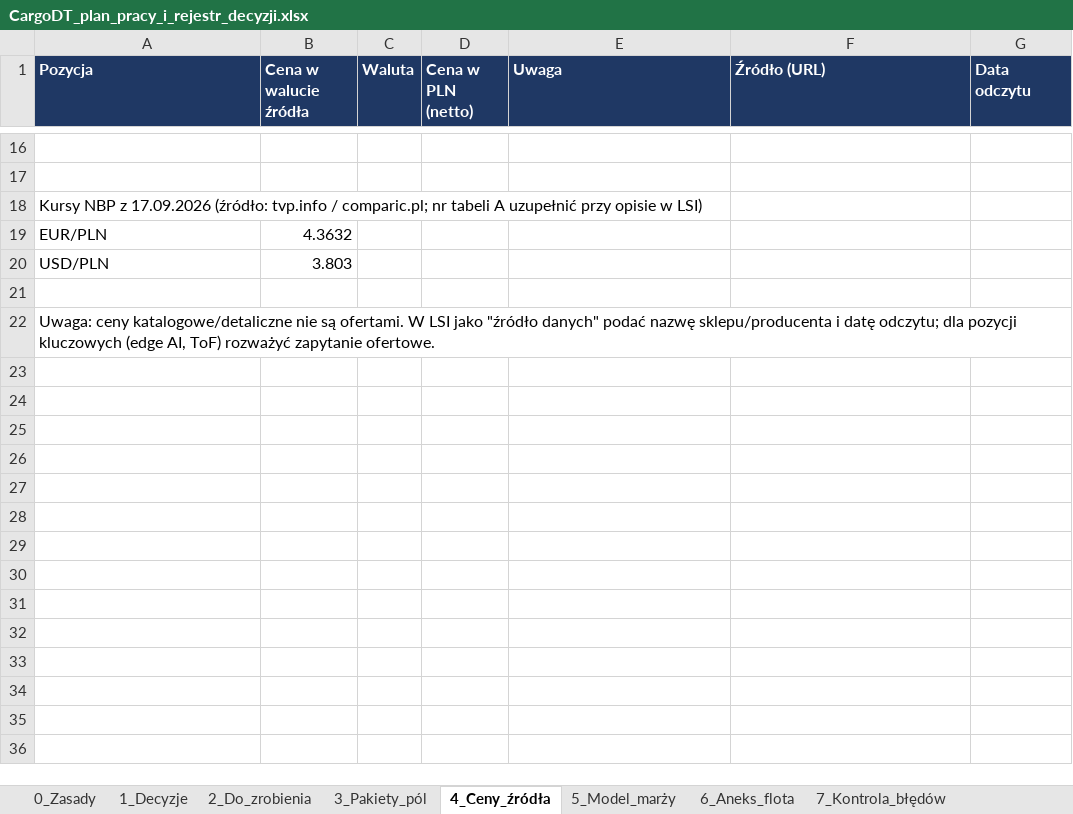
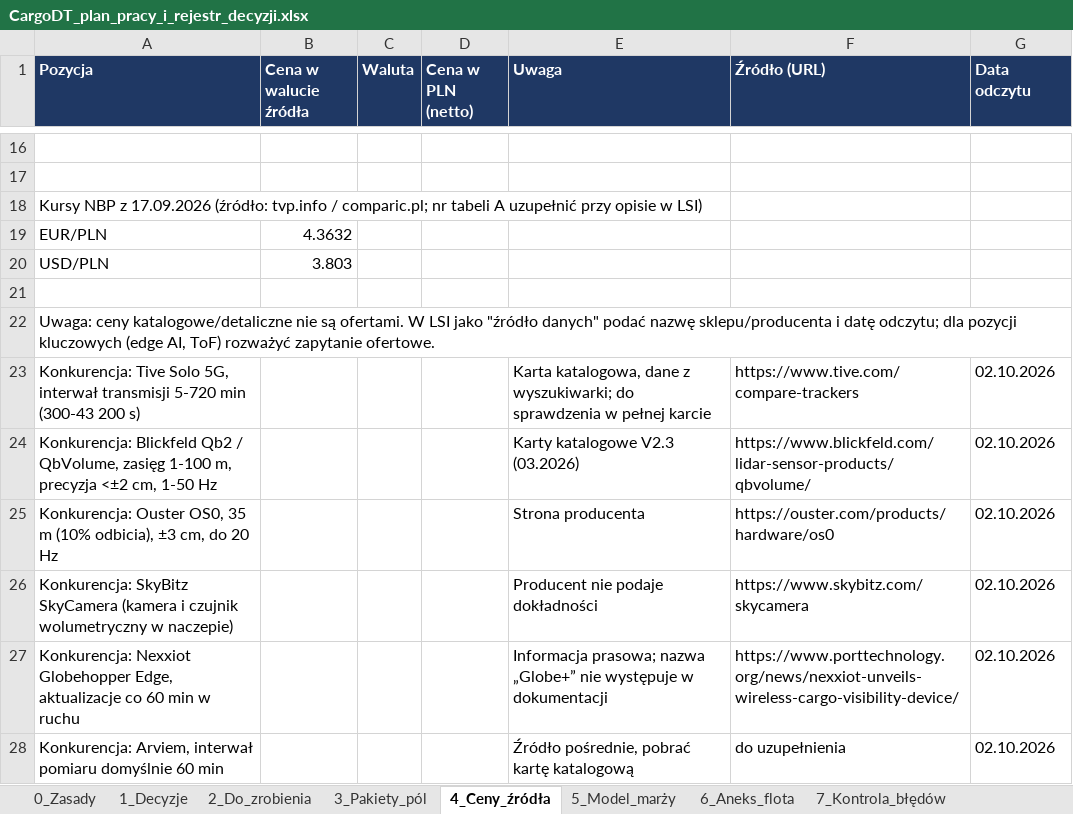
Before and after one commit to retajczyke/smart, an Excel workbook: CargoDT_plan_pracy_i_rejestr_decyzji.xlsx, sheet 4_Ceny_źródła, drawn as a sheet; only a part is shown, gaps mark what is left out; values as stored, in another font and other column widths than the file's, no borders; the diff names each change by its address in the sheet, - before the commit and + after, or states it on an @@ line.

```diff
--- a/CargoDT_plan_pracy_i_rejestr_decyzji.xlsx (sheet 4_Ceny_źródła)
+++ b/CargoDT_plan_pracy_i_rejestr_decyzji.xlsx (sheet 4_Ceny_źródła)
+row 23: Konkurencja: Tive Solo 5G, interwał transmisji 5-720 min (300-43 200 s) |  |  |  | Karta katalogowa, dane z wyszukiwarki; do sprawdzenia w pełnej karcie | https://www.tive.com/compare-trackers | 02.10.2026
+row 24: Konkurencja: Blickfeld Qb2 / QbVolume, zasięg 1-100 m, precyzja <±2 cm, 1-50 Hz |  |  |  | Karty katalogowe V2.3 (03.2026) | https://www.blickfeld.com/lidar-sensor-products/qbvolume/ | 02.10.2026
+row 25: Konkurencja: Ouster OS0, 35 m (10% odbicia), ±3 cm, do 20 Hz |  |  |  | Strona producenta | https://ouster.com/products/hardware/os0 | 02.10.2026
+row 26: Konkurencja: SkyBitz SkyCamera (kamera i czujnik wolumetryczny w naczepie) |  |  |  | Producent nie podaje dokładności | https://www.skybitz.com/skycamera | 02.10.2026
+row 27: Konkurencja: Nexxiot Globehopper Edge, aktualizacje co 60 min w ruchu |  |  |  | Informacja prasowa; nazwa „Globe+” nie występuje w dokumentacji | https://www.porttechnology.org/news/nexxiot-unveils-wireless-cargo-visibility-device/ | 02.10.2026
+row 28: Konkurencja: Arviem, interwał pomiaru domyślnie 60 min |  |  |  | Źródło pośrednie, pobrać kartę katalogową | do uzupełnienia | 02.10.2026
```
Also changed, not shown: sheet 2_Do_zrobienia, sheet 3_Pakiety_pól, sheet 0_Zasady.
